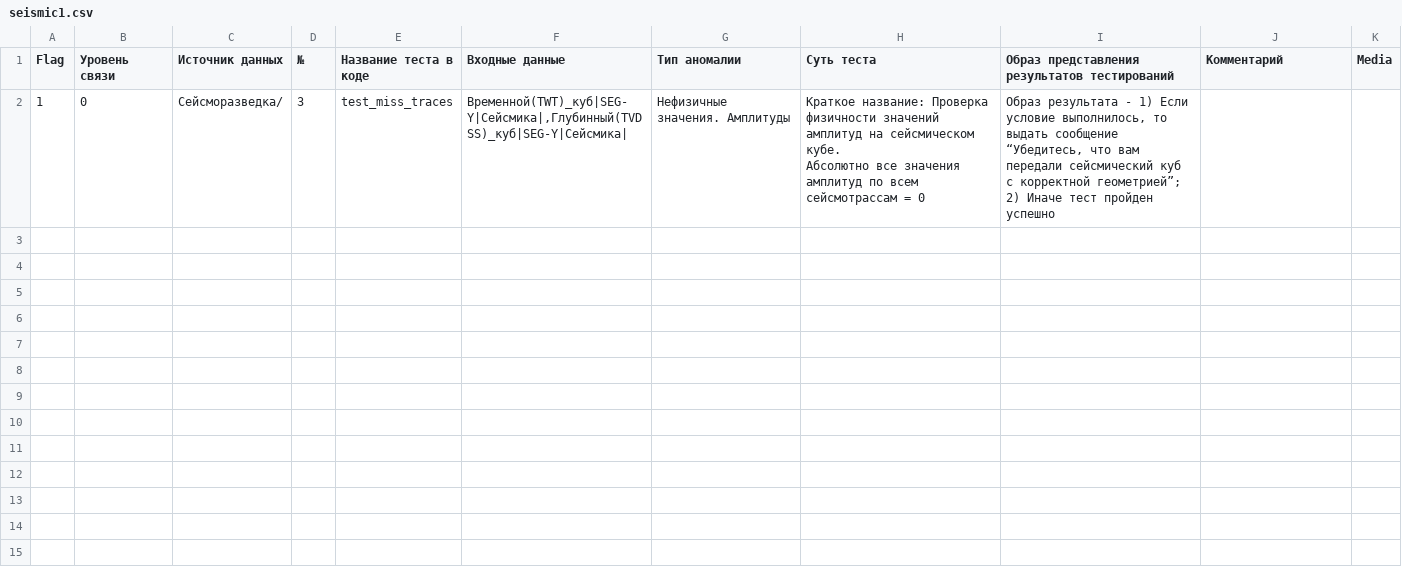
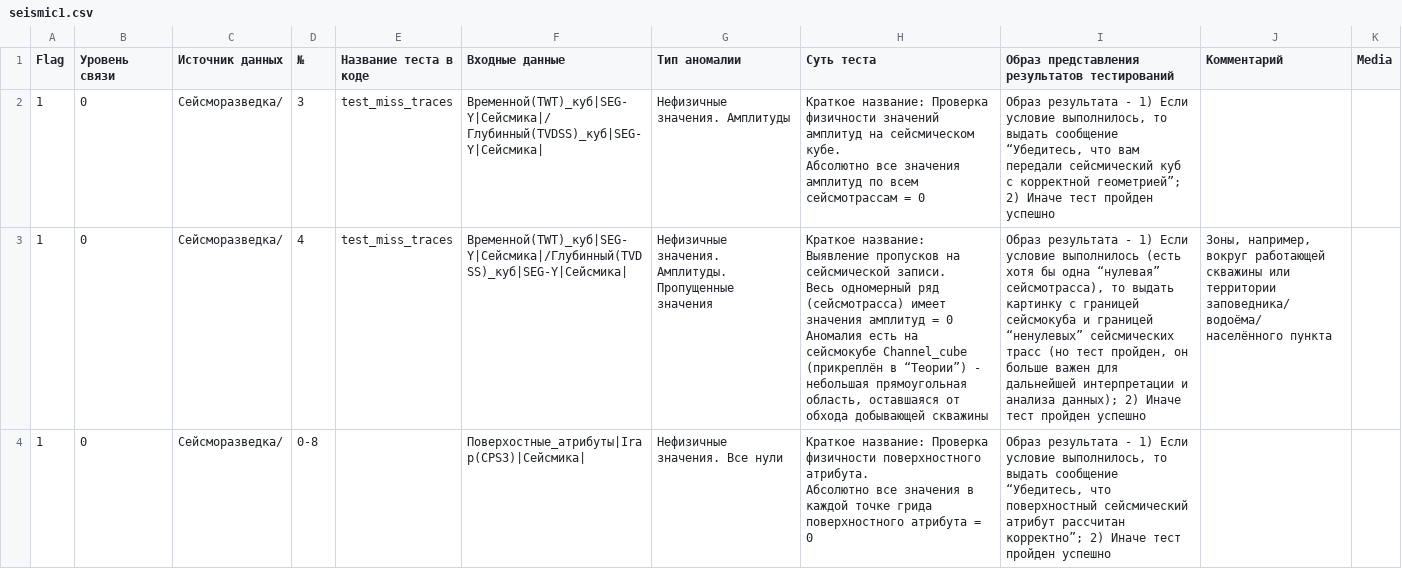
Before and after one commit to Salnikov-MaX/QA_QC_proj, a CSV file: scenarios_for_testing/graph_scenarios/generate_graph/graph_csvs/seismic1.csv, drawn as a sheet.

```diff
--- a/scenarios_for_testing/graph_scenarios/generate_graph/graph_csvs/seismic1.csv
+++ b/scenarios_for_testing/graph_scenarios/generate_graph/graph_csvs/seismic1.csv
@@ -1,4 +1,13 @@
 Flag,Уровень связи,Источник данных,№,Название теста в коде,Входные данные,Тип аномалии,Суть теста,Образ представления результатов тестирований,Комментарий,Media
-1,0,Сейсморазведка/,3,test_miss_traces,"Временной(TWT)_куб|SEG-Y|Сейсмика|,Глубинный(TVDSS)_куб|SEG-Y|Сейсмика|","Нефизичные значения. Амплитуды  ","Краткое название: Проверка физичности значений амплитуд на сейсмическом кубе.
-
-Абсолютно все значения амплитуд по всем сейсмотрассам = 0","Образ результата - 1) Если условие выполнилось, то выдать сообщение “Убедитесь, что вам передали сейсмический куб с корректной геометрией”; 2) Иначе тест пройден успешно",,
+1,0,Сейсморазведка/,3,test_miss_traces,"Временной(TWT)_куб|SEG-Y|Сейсмика|/
+Глубинный(TVDSS)_куб|SEG-Y|Сейсмика|","Нефизичные значения. Амплитуды  ","Краткое название: Проверка физичности значений амплитуд на сейсмическом кубе.
+
+Абсолютно все значения амплитуд по всем сейсмотрассам = 0","Образ результата - 1) Если условие выполнилось, то выдать сообщение “Убедитесь, что вам передали сейсмический куб с корректной геометрией”; 2) Иначе тест пройден успешно",,
+1,0,Сейсморазведка/,4,test_miss_traces,Временной(TWT)_куб|SEG-Y|Сейсмика|/Глубинный(TVDSS)_куб|SEG-Y|Сейсмика|,"Нефизичные значения. Амплитуды. Пропущенные значения
+  ","Краткое название: Выявление пропусков на сейсмической записи.
+
+Весь одномерный ряд (сейсмотрасса) имеет значения амплитуд = 0
+Аномалия есть на сейсмокубе Channel_cube (прикреплён в “Теории”) - небольшая прямоугольная область, оставшаяся от обхода добывающей скважины","Образ результата - 1) Если условие выполнилось (есть хотя бы одна “нулевая” сейсмотрасса), то выдать картинку с границей сейсмокуба и границей “ненулевых” сейсмических трасс (но тест пройден, он больше важен для дальнейшей интерпретации и анализа данных); 2) Иначе тест пройден успешно","Зоны, например, вокруг работающей скважины или территории заповедника/ водоёма/ населённого пункта  ",
+1,0,Сейсморазведка/,0-8,,Поверхостные_атрибуты|Irap(CPS3)|Сейсмика|,Нефизичные значения. Все нули,"Краткое название: Проверка физичности поверхностного атрибута.
+
+Абсолютно все значения в каждой точке грида поверхностного атрибута = 0","Образ результата - 1) Если условие выполнилось, то выдать сообщение “Убедитесь, что поверхностный сейсмический атрибут рассчитан корректно”; 2) Иначе тест пройден успешно",,
```
Also changed, not shown: scenarios_for_testing/graph_scenarios/generate_graph/graph_csvs/well1.csv, scenarios_for_testing/graph_scenarios/generate_graph/graph_csvs/well2.csv, 2 other files.
